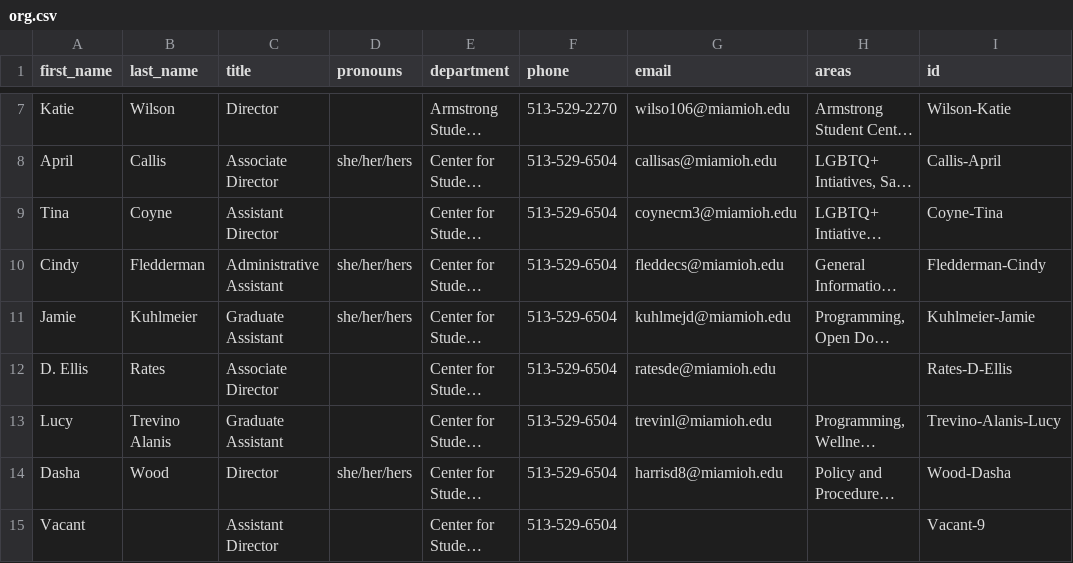
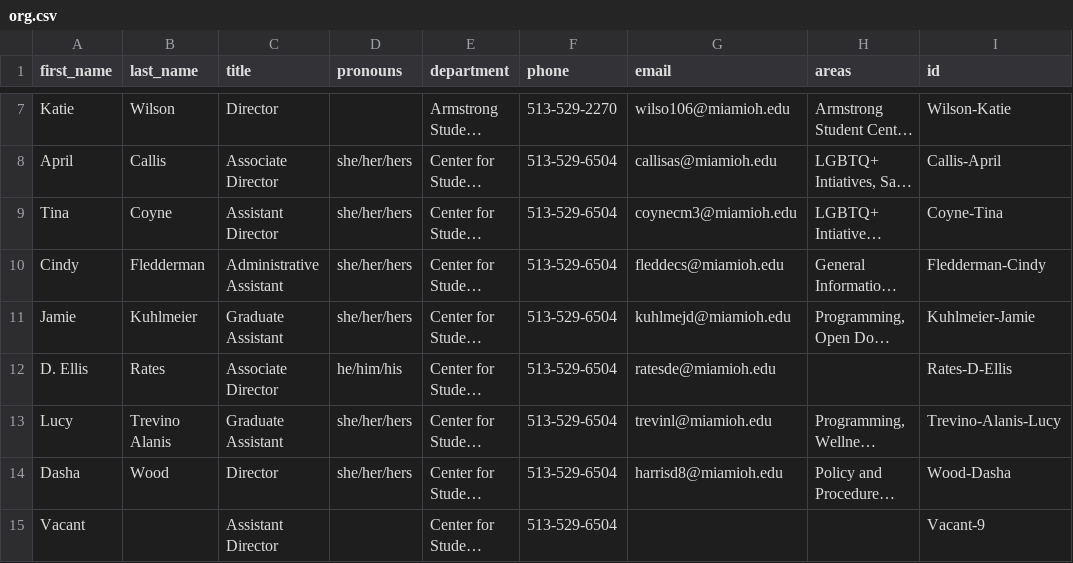
Before and after one commit to miami-student-life-org-chart/miami-student-life-org-chart.github.io, a CSV file: org.csv, drawn as a sheet; only a part is shown, gaps mark what is left out; long unchanged cells end in …; the diff covers the shown part only; the diff names each change by its address in the sheet, - before the commit and + after, or states it on an @@ line.

```diff
--- a/org.csv
+++ b/org.csv
-D9 (pronouns): (empty)
+D9 (pronouns): she/her/hers
-D12 (pronouns): (empty)
+D12 (pronouns): he/him/his
-D13 (pronouns): (empty)
+D13 (pronouns): she/her/hers
```
Also changed, not shown: 2 added rows and 34 edited cells elsewhere in this file, org_archive.csv, 1 other file.
